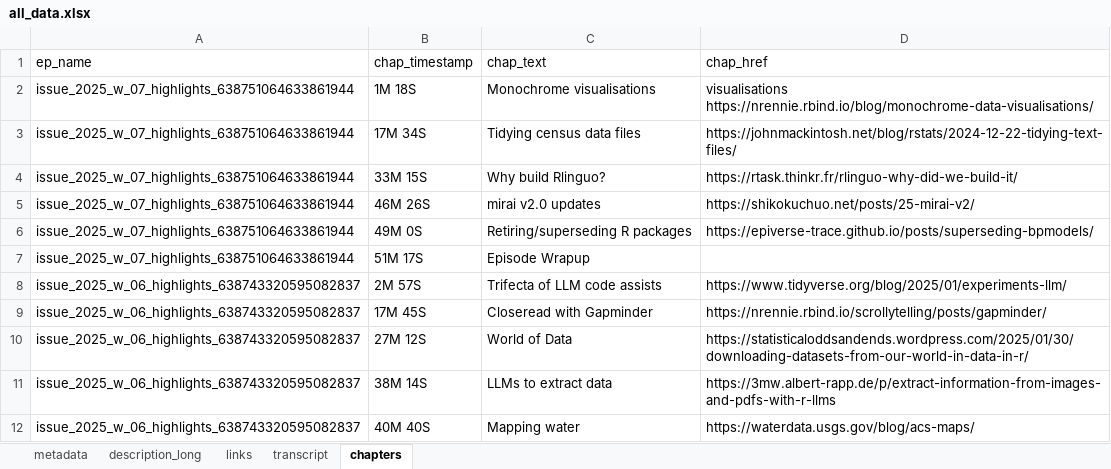
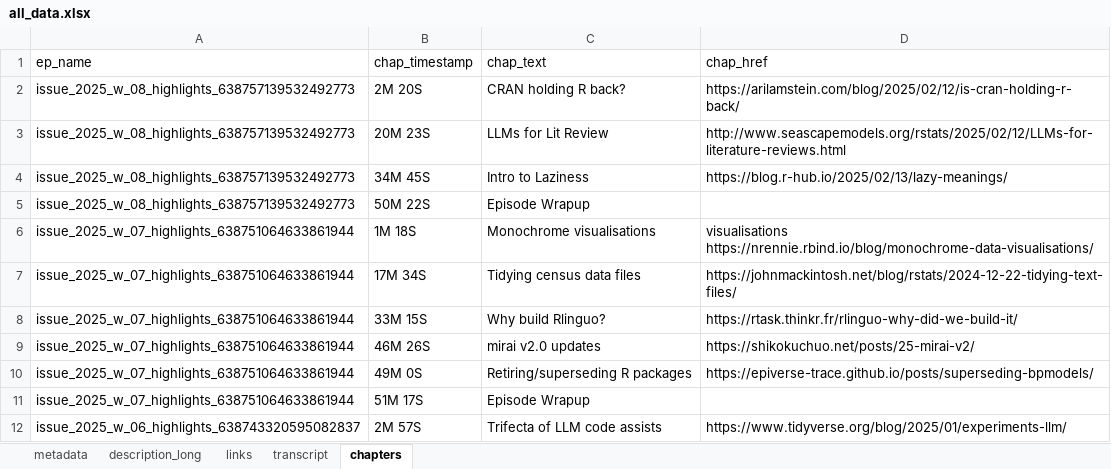
Before and after one commit to iamYannC/r-podcast, an Excel workbook: data/all_data.xlsx, sheet chapters, drawn as a sheet; only a part is shown; the shorter side is filled out with more unchanged rows; values as stored, in another font and other column widths than the file's, no borders; 1 other sheet too large or unreadable and not compared; the diff names each change by its address in the sheet, - before the commit and + after, or states it on an @@ line.

```diff
--- a/data/all_data.xlsx (sheet chapters)
+++ b/data/all_data.xlsx (sheet chapters)
+row 2: issue_2025_w_08_highlights_638757139532492773 | 2M 20S | CRAN holding R back? | https://arilamstein.com/blog/2025/02/12/is-cran-holding-r-back/
+row 3: issue_2025_w_08_highlights_638757139532492773 | 20M 23S | LLMs for Lit Review | http://www.seascapemodels.org/rstats/2025/02/12/LLMs-for-literature-reviews.html
+row 4: issue_2025_w_08_highlights_638757139532492773 | 34M 45S | Intro to Laziness | https://blog.r-hub.io/2025/02/13/lazy-meanings/
+row 5: issue_2025_w_08_highlights_638757139532492773 | 50M 22S | Episode Wrapup
```
Also changed, not shown: sheet links, sheet metadata, sheet description_long, 3 other files.
